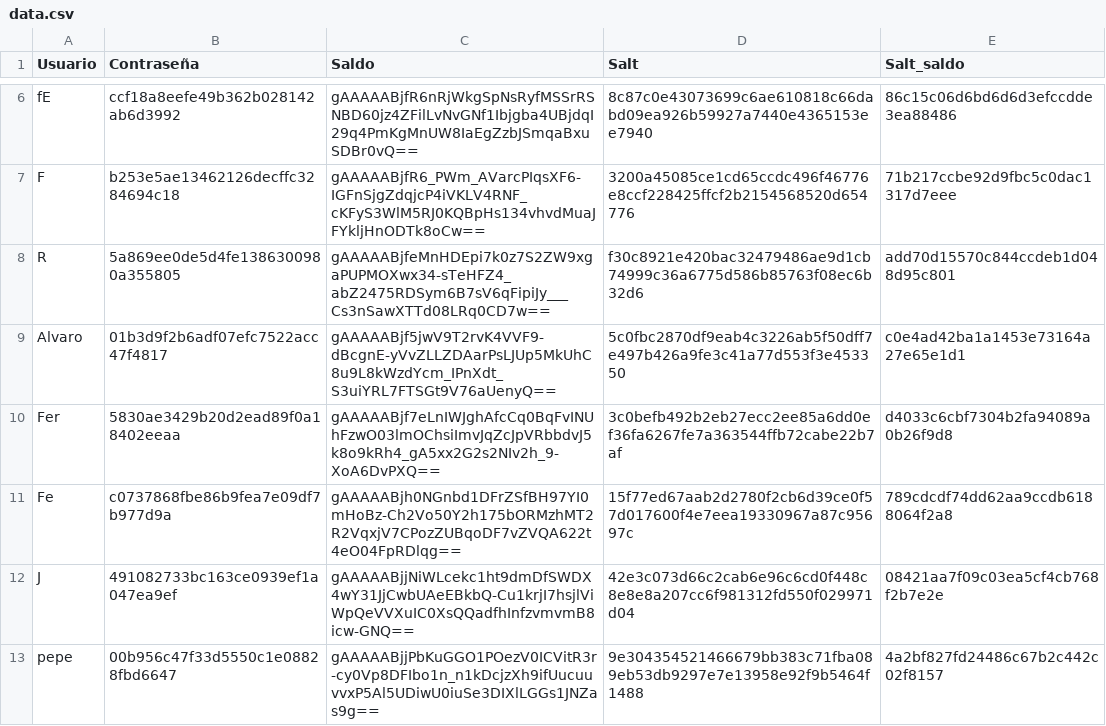
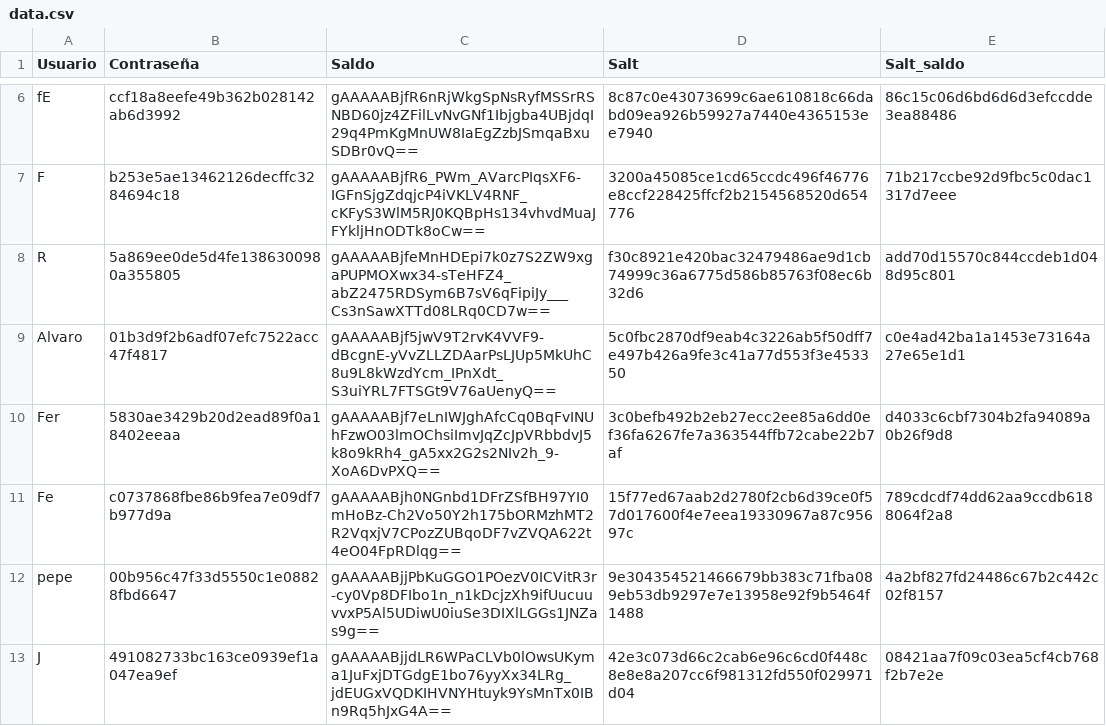
Before and after one commit to FerGalan19/criptografia, a CSV file: data.csv, drawn as a sheet; only a part is shown, gaps mark what is left out.

```diff
--- a/data.csv
+++ b/data.csv
@@ -11,3 +11,3 @@ Fer,5830ae3429b20d2ead89f0a18402eeaa,gAAAAABjf7eLnIWJghAfcCq0BqFvINUhFzwO03lmOCh
 Fe,c0737868fbe86b9fea7e09df7b977d9a,gAAAAABjh0NGnbd1DFrZSfBH97YI0mHoBz-Ch2Vo50Y2h175bORMzhMT2R2VqxjV7CPozZUBqoDF7vZVQA622t4eO04FpRDlqg==,15f77ed67aab2d2780f2cb6d39ce0f57d017600f4e7eea19330967a87c95697c,789cdcdf74dd62aa9ccdb6188064f2a8
-J,491082733bc163ce0939ef1a047ea9ef,gAAAAABjjNiWLcekc1ht9dmDfSWDX4wY31JjCwbUAeEBkbQ-Cu1krjI7hsjlViWpQeVVXuIC0XsQQadfhInfzvmvmB8icw-GNQ==,42e3c073d66c2cab6e96c6cd0f448c8e8e8a207cc6f981312fd550f029971d04,08421aa7f09c03ea5cf4cb768f2b7e2e
 pepe,00b956c47f33d5550c1e08828fbd6647,gAAAAABjjPbKuGGO1POezV0ICVitR3r-cy0Vp8DFIbo1n_n1kDcjzXh9ifUucuuvvxP5Al5UDiwU0iuSe3DIXlLGGs1JNZas9g==,9e304354521466679bb383c71fba089eb53db9297e7e13958e92f9b5464f1488,4a2bf827fd24486c67b2c442c02f8157
+J,491082733bc163ce0939ef1a047ea9ef,gAAAAABjjdLR6WPaCLVb0lOwsUKyma1JuFxjDTGdgE1bo76yyXx34LRg_jdEUGxVQDKIHVNYHtuyk9YsMnTx0IBn9Rq5hJxG4A==,42e3c073d66c2cab6e96c6cd0f448c8e8e8a207cc6f981312fd550f029971d04,08421aa7f09c03ea5cf4cb768f2b7e2e
```
Also changed, not shown: 15 other files.
